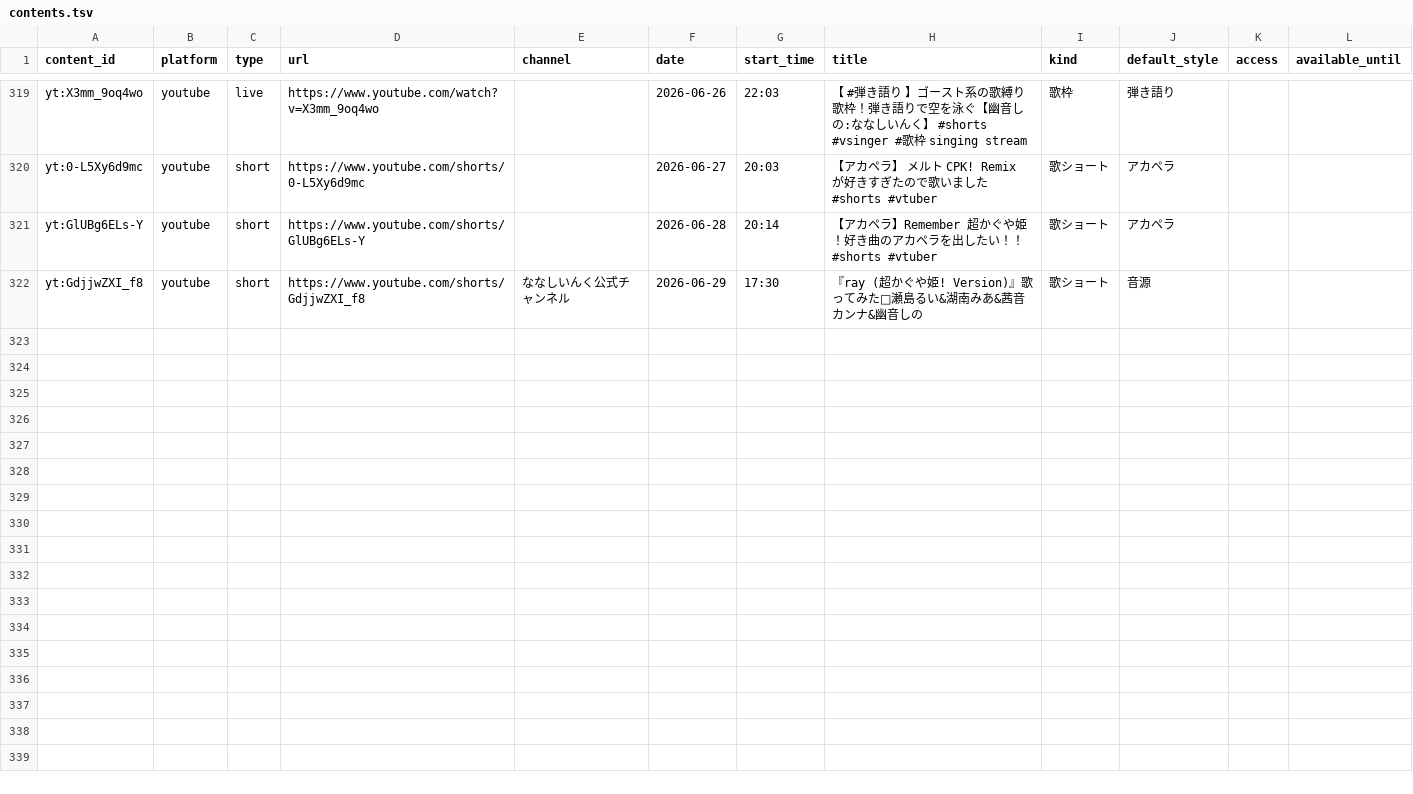
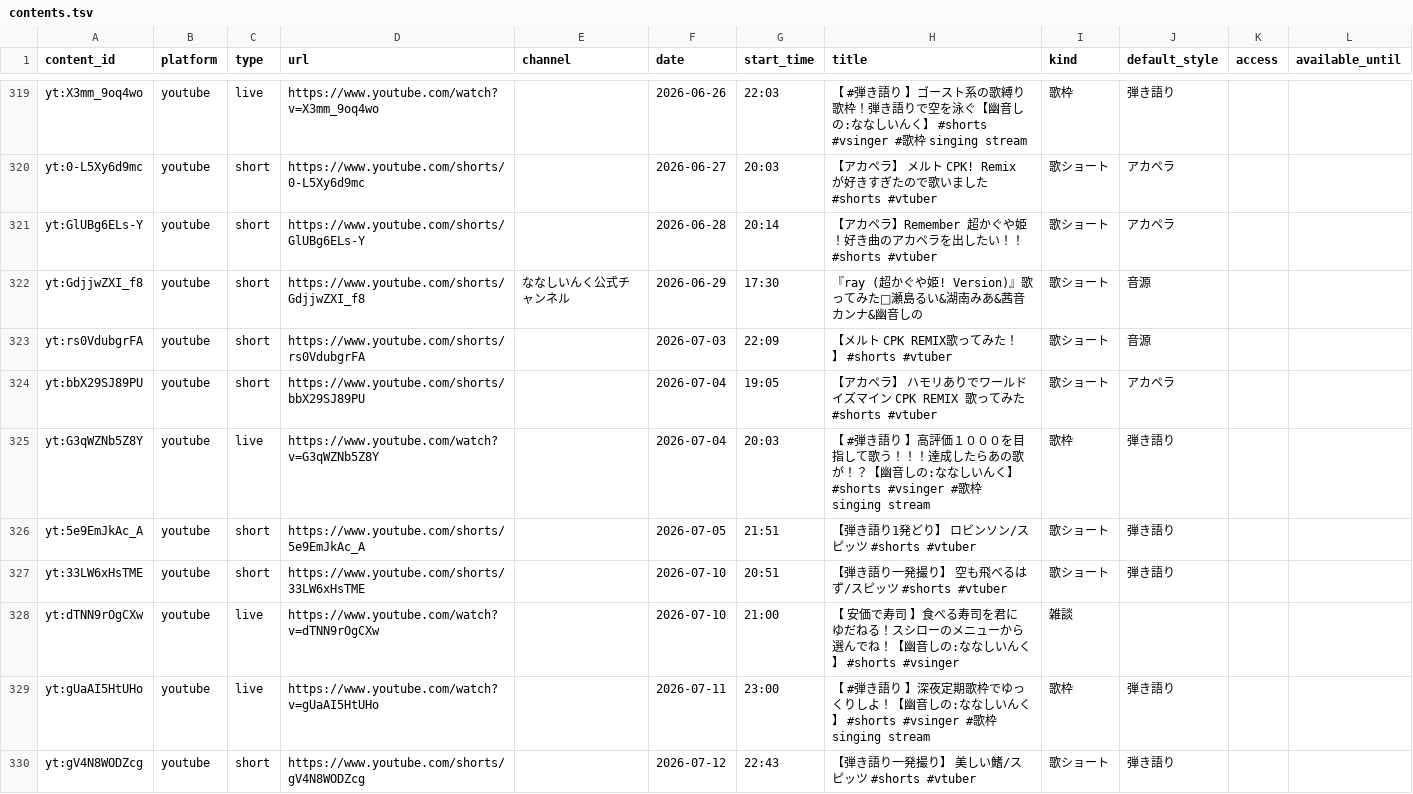
Before and after one commit to kajuen-kajuen/shinoutatime-streamlit, a TSV file: data/v2/contents.tsv, drawn as a sheet; only a part is shown, gaps mark what is left out; the diff covers the shown part only.

```diff
--- a/data/v2/contents.tsv
+++ b/data/v2/contents.tsv
@@ -322 +322,9 @@ yt:GlUBg6ELs-Y	youtube	short	https://www.youtube.com/shorts/GlUBg6ELs-Y		2026-06
 yt:GdjjwZXI_f8	youtube	short	https://www.youtube.com/shorts/GdjjwZXI_f8	ななしいんく公式チャンネル	2026-06-29	17:30	『ray (超かぐや姫! Version)』歌ってみた🎤瀬島るい&湖南みあ&茜音カンナ&幽音しの	歌ショート	音源		
+yt:rs0VdubgrFA	youtube	short	https://www.youtube.com/shorts/rs0VdubgrFA		2026-07-03	22:09	【メルト　CPK REMIX歌ってみた！】　#shorts  #vtuber	歌ショート	音源		
+yt:bbX29SJ89PU	youtube	short	https://www.youtube.com/shorts/bbX29SJ89PU		2026-07-04	19:05	【アカペラ】　ハモリありでワールドイズマイン　CPK REMIX 歌ってみた　#shorts  #vtuber	歌ショート	アカペラ		
+yt:G3qWZNb5Z8Y	youtube	live	https://www.youtube.com/watch?v=G3qWZNb5Z8Y		2026-07-04	20:03	【 #弾き語り 】高評価１０００を目指して歌う！！！達成したらあの歌が！？【幽音しの:ななしいんく】　#shorts  #vsinger #歌枠 　 singing stream	歌枠	弾き語り		
+yt:5e9EmJkAc_A	youtube	short	https://www.youtube.com/shorts/5e9EmJkAc_A		2026-07-05	21:51	【弾き語り1発どり】　ロビンソン/スピッツ　#shorts  #vtuber	歌ショート	弾き語り		
+yt:33LW6xHsTME	youtube	short	https://www.youtube.com/shorts/33LW6xHsTME		2026-07-10	20:51	【弾き語り一発撮り】 空も飛べるはず/スピッツ　#shorts  #vtuber	歌ショート	弾き語り		
+yt:dTNN9rOgCXw	youtube	live	https://www.youtube.com/watch?v=dTNN9rOgCXw		2026-07-10	21:00	【 安価で寿司 】食べる寿司を君にゆだねる！スシローのメニューから選んでね！【幽音しの:ななしいんく】　#shorts  #vsinger	雑談			
+yt:gUaAI5HtUHo	youtube	live	https://www.youtube.com/watch?v=gUaAI5HtUHo		2026-07-11	23:00	【  #弾き語り  】深夜定期歌枠でゆっくりしよ！【幽音しの:ななしいんく】　#shorts  #vsinger #歌枠 　 singing stream	歌枠	弾き語り		
+yt:gV4N8WODZcg	youtube	short	https://www.youtube.com/shorts/gV4N8WODZcg		2026-07-12	22:43	【弾き語り一発撮り】 美しい鰭/スピッツ　#shorts  #vtuber	歌ショート	弾き語り		
```
Also changed, not shown: 8 added rows elsewhere in this file, data/ingest/skipped.tsv, data/v2/aliases.tsv, 3 other files.
